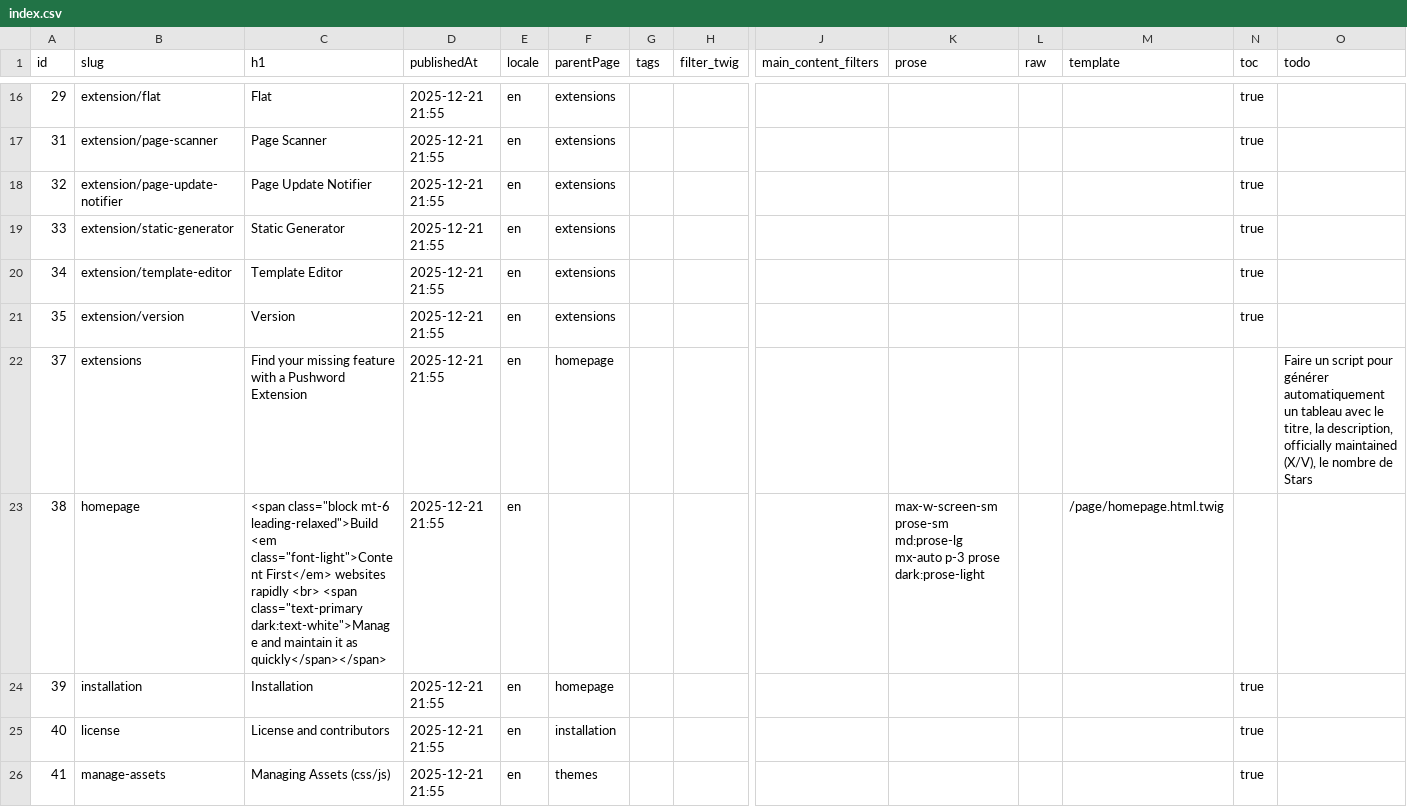
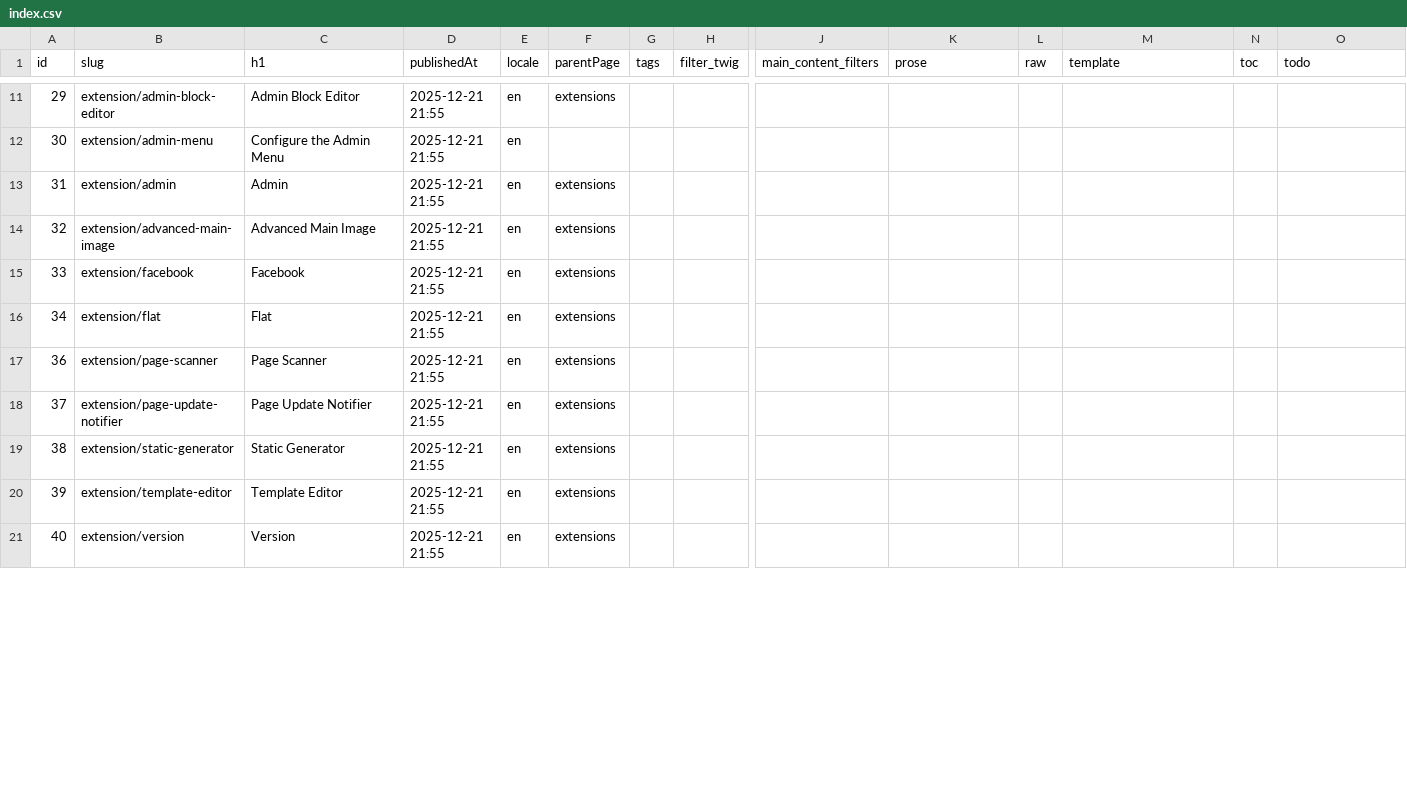
Before and after one commit to Pushword/Pushword, a CSV file: packages/docs/content/index.csv, drawn as a sheet; only a part is shown, gaps mark what is left out; removed rows and columns are numbered as before the commit, all else as after; rows hold the shown columns only; the diff covers the shown part only; the diff names each change by its address in the sheet, - before the commit and + after, or states it on an @@ line.

```diff
--- a/packages/docs/content/index.csv
+++ b/packages/docs/content/index.csv
-B11 (slug): extension/flat
+B11 (slug): extension/admin-block-editor
-C11 (h1): Flat
+C11 (h1): Admin Block Editor
-N11 (toc): true
+N11 (toc): (empty)
+row 12: 30 | extension/admin-menu | Configure the Admin Menu | 2025-12-21 21:55 | en
-B13 (slug): extension/page-scanner
+B13 (slug): extension/admin
-C13 (h1): Page Scanner
+C13 (h1): Admin
-N13:N16 (toc): true
+N13:N16 (toc): (empty)
-B14 (slug): extension/page-update-notifier
+B14 (slug): extension/advanced-main-image
-C14 (h1): Page Update Notifier
+C14 (h1): Advanced Main Image
-B15 (slug): extension/static-generator
+B15 (slug): extension/facebook
-C15 (h1): Static Generator
+C15 (h1): Facebook
-B16 (slug): extension/template-editor
+B16 (slug): extension/flat
-C16 (h1): Template Editor
+C16 (h1): Flat
-row 21: 35 | extension/version | Version | 2025-12-21 21:55 | en | extensions |  |  |  |  |  |  | true
+row 17: 36 | extension/page-scanner | Page Scanner | 2025-12-21 21:55 | en | extensions
-B18 (slug): extensions
+B18 (slug): extension/page-update-notifier
-C18 (h1): Find your missing feature with a Pushword Extension
+C18 (h1): Page Update Notifier
-F18 (parentPage): homepage
+F18 (parentPage): extensions
-O18 (todo): Faire un script pour générer automatiquement un tableau avec le titre, la description, officially maintained (X/V), le nombre de Stars
+O18 (todo): (empty)
-B19 (slug): homepage
+B19 (slug): extension/static-generator
-C19 (h1): <span class="block mt-6 leading-relaxed">Build <em class="font-light">Content First</em> websites rapidly <br> <span class="text-primary dark:text-white">Manage and maintain it as quickly</span></span>
+C19 (h1): Static Generator
-F19 (parentPage): (empty)
+F19 (parentPage): extensions
-K19 (prose): max-w-screen-sm prose-sm md:prose-lg mx-auto p-3 prose dark:prose-light
+K19 (prose): (empty)
-M19 (template): /page/homepage.html.twig
+M19 (template): (empty)
-B20 (slug): installation
+B20 (slug): extension/template-editor
-C20 (h1): Installation
+C20 (h1): Template Editor
-F20 (parentPage): homepage
+F20 (parentPage): extensions
-N20:N21 (toc): true
+N20:N21 (toc): (empty)
-B21 (slug): license
+B21 (slug): extension/version
-C21 (h1): License and contributors
+C21 (h1): Version
-F21 (parentPage): installation
+F21 (parentPage): extensions
-row 26: 41 | manage-assets | Managing Assets (css/js) | 2025-12-21 21:55 | en | themes |  |  |  |  |  |  | true
```
Also changed, not shown: 5 added rows, 5 removed rows and 70 edited cells elsewhere in this file, 9 other files.
